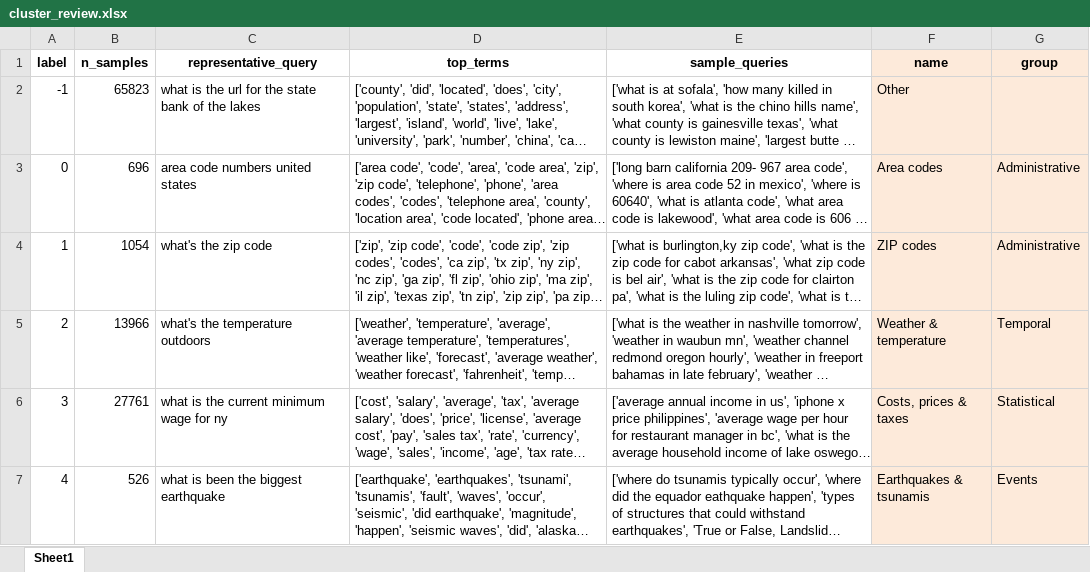
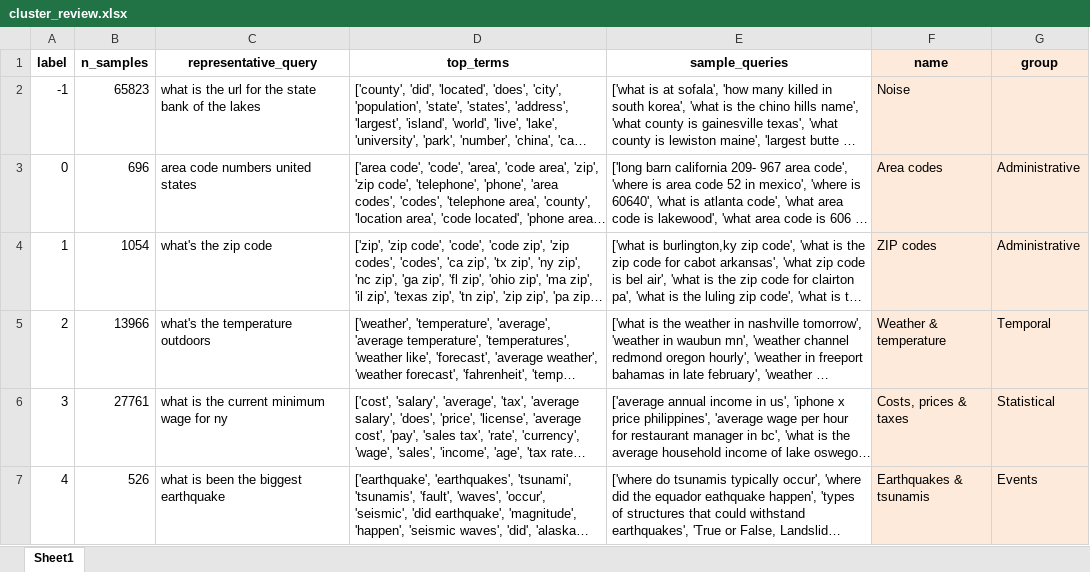
Before and after one commit to ilyankou/ms-marco-geospatial, an Excel workbook: interim/cluster_review.xlsx, sheet Sheet1, drawn as a sheet; only a part is shown; long unchanged cells end in …; values as stored, in another font and other column widths than the file's, no borders; the diff names each change by its address in the sheet, - before the commit and + after, or states it on an @@ line.

```diff
--- a/interim/cluster_review.xlsx (sheet Sheet1)
+++ b/interim/cluster_review.xlsx (sheet Sheet1)
-F2 (name): Other
+F2 (name): Noise
```
Also changed, not shown: interim/is_geospatial_20260428_edits.xlsx, 6 other files.
